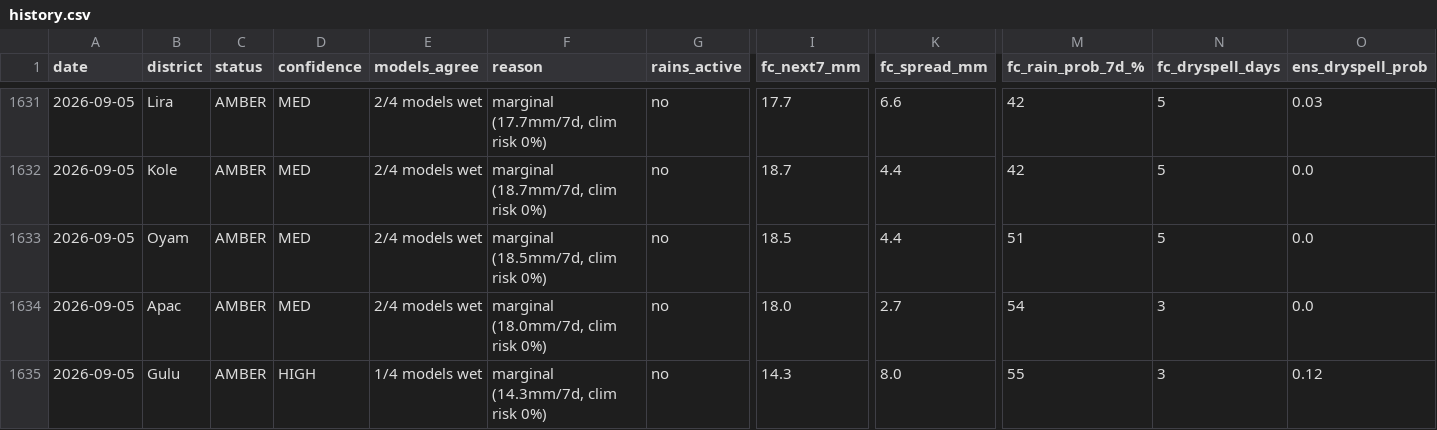
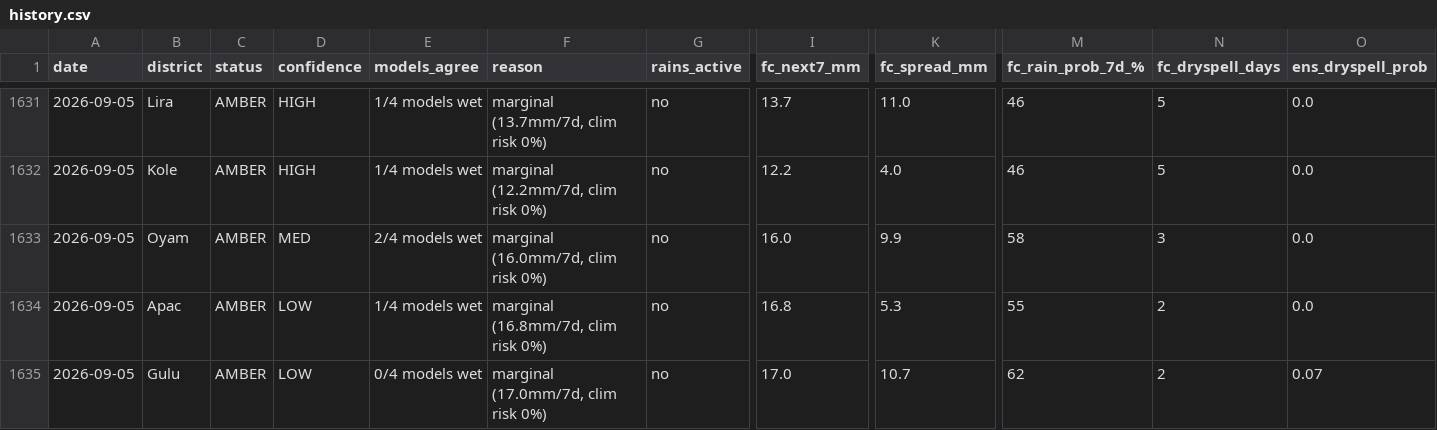
Before and after one commit to quinn-Uganda/planting-monitor, a CSV file: planting_monitor_out/history.csv, drawn as a sheet; only a part is shown, gaps mark what is left out; the diff covers the shown part only; the diff names each change by its address in the sheet, - before the commit and + after, or states it on an @@ line.

```diff
--- a/planting_monitor_out/history.csv
+++ b/planting_monitor_out/history.csv
-D1631:D1632 (confidence): MED
+D1631:D1632 (confidence): HIGH
-E1631:E1632 (models_agree): 2/4 models wet
+E1631:E1632 (models_agree): 1/4 models wet
-F1631 (reason): marginal (17.7mm/7d, clim risk 0%)
+F1631 (reason): marginal (13.7mm/7d, clim risk 0%)
-I1631 (fc_next7_mm): 17.7
+I1631 (fc_next7_mm): 13.7
-K1631 (fc_spread_mm): 6.6
+K1631 (fc_spread_mm): 11.0
-M1631:M1632 (fc_rain_prob_7d_%): 42
+M1631:M1632 (fc_rain_prob_7d_%): 46
-O1631 (ens_dryspell_prob): 0.03
+O1631 (ens_dryspell_prob): 0.0
-F1632 (reason): marginal (18.7mm/7d, clim risk 0%)
+F1632 (reason): marginal (12.2mm/7d, clim risk 0%)
-I1632 (fc_next7_mm): 18.7
+I1632 (fc_next7_mm): 12.2
-K1632 (fc_spread_mm): 4.4
+K1632 (fc_spread_mm): 4.0
-F1633 (reason): marginal (18.5mm/7d, clim risk 0%)
+F1633 (reason): marginal (16.0mm/7d, clim risk 0%)
-I1633 (fc_next7_mm): 18.5
+I1633 (fc_next7_mm): 16.0
-K1633 (fc_spread_mm): 4.4
+K1633 (fc_spread_mm): 9.9
-M1633 (fc_rain_prob_7d_%): 51
+M1633 (fc_rain_prob_7d_%): 58
-N1633 (fc_dryspell_days): 5
+N1633 (fc_dryspell_days): 3
-D1634 (confidence): MED
+D1634 (confidence): LOW
-E1634 (models_agree): 2/4 models wet
+E1634 (models_agree): 1/4 models wet
-F1634 (reason): marginal (18.0mm/7d, clim risk 0%)
+F1634 (reason): marginal (16.8mm/7d, clim risk 0%)
-I1634 (fc_next7_mm): 18.0
+I1634 (fc_next7_mm): 16.8
-K1634 (fc_spread_mm): 2.7
+K1634 (fc_spread_mm): 5.3
-M1634 (fc_rain_prob_7d_%): 54
+M1634 (fc_rain_prob_7d_%): 55
-N1634:N1635 (fc_dryspell_days): 3
+N1634:N1635 (fc_dryspell_days): 2
-D1635 (confidence): HIGH
+D1635 (confidence): LOW
-E1635 (models_agree): 1/4 models wet
+E1635 (models_agree): 0/4 models wet
-F1635 (reason): marginal (14.3mm/7d, clim risk 0%)
+F1635 (reason): marginal (17.0mm/7d, clim risk 0%)
-I1635 (fc_next7_mm): 14.3
+I1635 (fc_next7_mm): 17.0
-K1635 (fc_spread_mm): 8.0
+K1635 (fc_spread_mm): 10.7
-M1635 (fc_rain_prob_7d_%): 55
+M1635 (fc_rain_prob_7d_%): 62
-O1635 (ens_dryspell_prob): 0.12
+O1635 (ens_dryspell_prob): 0.07
```
Also changed, not shown: 87 edited cells elsewhere in this file, planting_monitor_out/status_today.csv, 4 other files.
